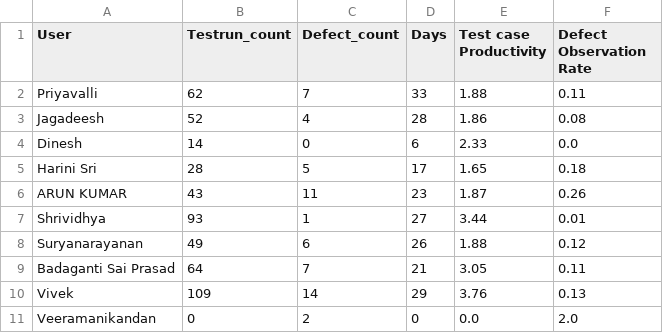
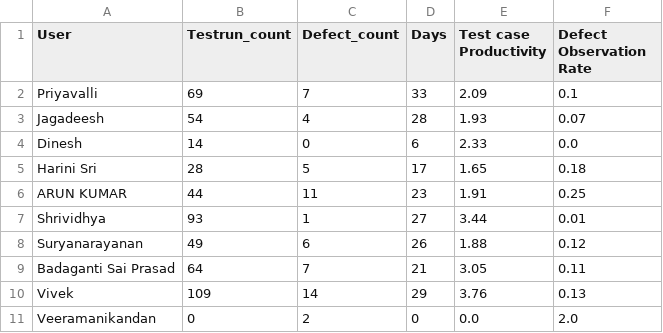
Before and after one commit to DineshGoverthanan/KCE_KPI, a CSV file: kp_data.csv, drawn as a sheet.

```diff
--- a/kp_data.csv
+++ b/kp_data.csv
@@ -1,7 +1,7 @@
 User,Testrun_count,Defect_count,Days,Test case Productivity,Defect Observation Rate
-Priyavalli,62,7,33,1.88,0.11
-Jagadeesh,52,4,28,1.86,0.08
+Priyavalli,69,7,33,2.09,0.1
+Jagadeesh,54,4,28,1.93,0.07
 Dinesh,14,0,6,2.33,0.0
 Harini Sri,28,5,17,1.65,0.18
-ARUN KUMAR,43,11,23,1.87,0.26
+ARUN KUMAR,44,11,23,1.91,0.25
 Shrividhya,93,1,27,3.44,0.01
```
Also changed, not shown: 1 other file.
